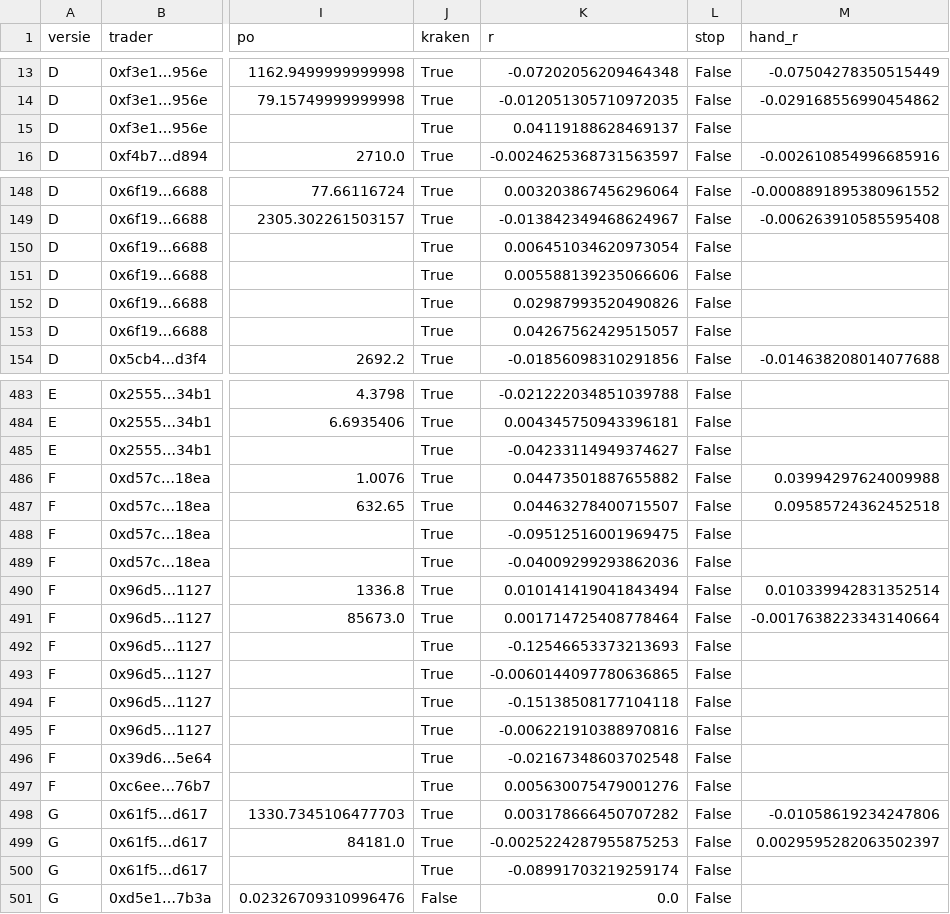
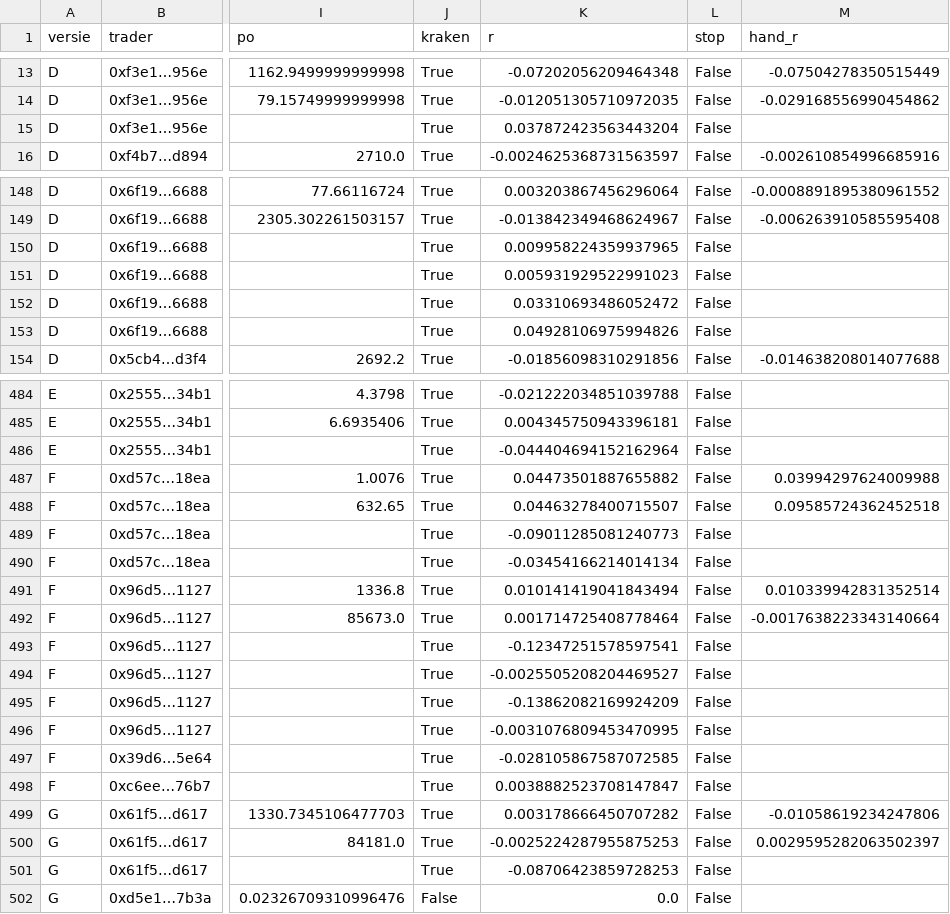
Before and after one commit to mylanreijnen2003-bot/kopieerbot, a CSV file: papier2/trades.csv, drawn as a sheet; only a part is shown, gaps mark what is left out; addresses are those after the commit; the diff covers the shown part only; the diff names each change by its address in the sheet, - before the commit and + after, or states it on an @@ line.

```diff
--- a/papier2/trades.csv
+++ b/papier2/trades.csv
-K15 (r): 0.04119188628469137
+K15 (r): 0.037872423563443204
-K150 (r): 0.006451034620973054
+K150 (r): 0.009958224359937965
-K151 (r): 0.005588139235066606
+K151 (r): 0.005931929522991023
-K152 (r): 0.02987993520490826
+K152 (r): 0.03310693486052472
-K153 (r): 0.04267562429515057
+K153 (r): 0.04928106975994826
-K486 (r): -0.04233114949374627
+K486 (r): -0.044404694152162964
-K489 (r): -0.09512516001969475
+K489 (r): -0.09011285081240773
-K490 (r): -0.04009299293862036
+K490 (r): -0.03454166214014134
-K493 (r): -0.12546653373213693
+K493 (r): -0.12347251578597541
-K494 (r): -0.0060144097780636865
+K494 (r): -0.0025505208204469527
-K495 (r): -0.15138508177104118
+K495 (r): -0.13862082169924209
-K496 (r): -0.006221910388970816
+K496 (r): -0.0031076809453470995
-K497 (r): -0.02167348603702548
+K497 (r): -0.028105867587072585
-K498 (r): 0.005630075479001276
+K498 (r): 0.0038882523708147847
-K501 (r): -0.08991703219259174
+K501 (r): -0.08706423859728253
```
Also changed, not shown: 4 added rows, 2 removed rows and 33 edited cells elsewhere in this file, papier2/geschiedenis.csv, 2 other files.
